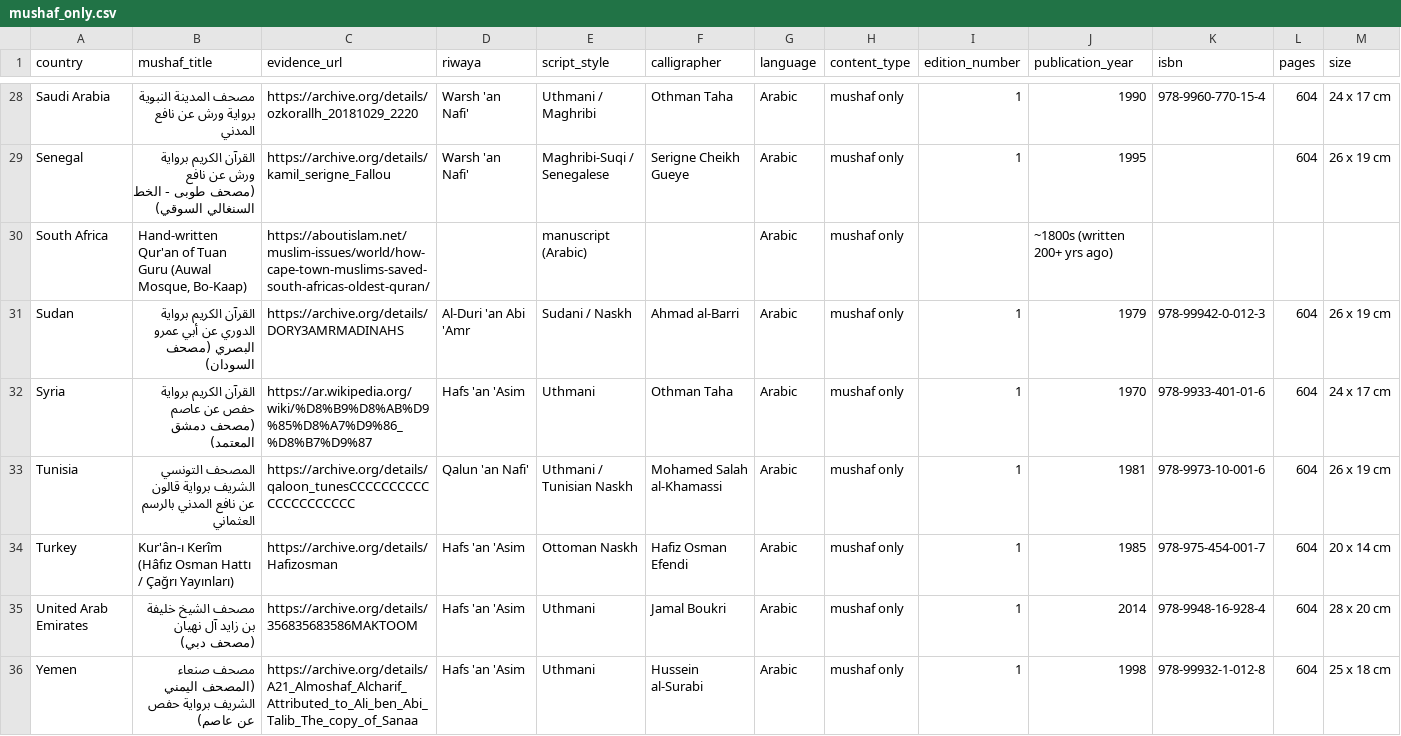
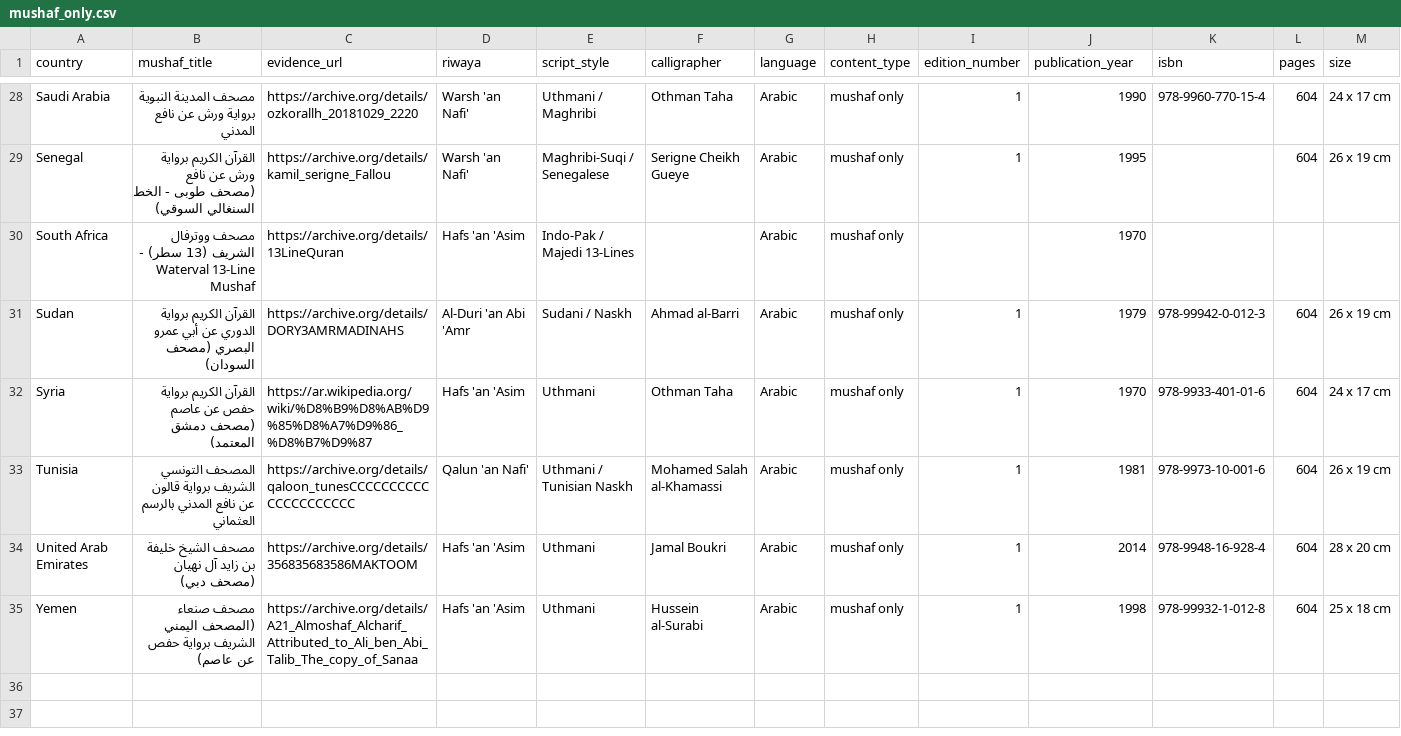
Before and after one commit to mohamed-soubhi/quran-db, a CSV file: mushaf_only.csv, drawn as a sheet; only a part is shown, gaps mark what is left out; removed rows and columns are numbered as before the commit, all else as after; rows hold the shown columns only; the diff names each change by its address in the sheet, - before the commit and + after, or states it on an @@ line.

Commit message:
fix: drop non-mushaf Turkey Cagri edition and update South Africa to verified Waterval 13-line scan

```diff
--- a/mushaf_only.csv
+++ b/mushaf_only.csv
-row 30: South Africa | Hand-written Qur'an of Tuan Guru (Auwal Mosque, Bo-Kaap) | https://aboutislam.net/muslim-issues/world/how-cape-town-muslims-saved-south-africas-oldest-quran/ |  | manuscript (Arabic) |  | Arabic | mushaf only |  | ~1800s (written 200+ yrs ago)
+row 30: South Africa | مصحف ووترفال الشريف (13 سطر) - Waterval 13-Line Mushaf | https://archive.org/details/13LineQuran | Hafs 'an 'Asim | Indo-Pak / Majedi 13-Lines |  | Arabic | mushaf only |  | 1970
-row 34: Turkey | Kur'ân-ı Kerîm (Hâfız Osman Hattı / Çağrı Yayınları) | https://archive.org/details/Hafizosman | Hafs 'an 'Asim | Ottoman Naskh | Hafiz Osman Efendi | Arabic | mushaf only | 1 | 1985 | 978-975-454-001-7 | 604 | 20 x 14 cm
```
Also changed, not shown: combined_master.csv, combined_master_utf8.csv, 10 other files.
